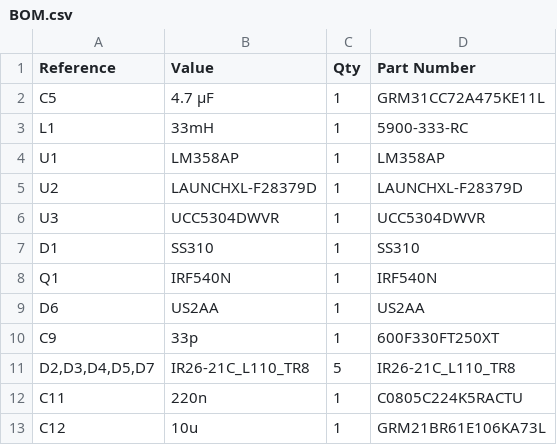
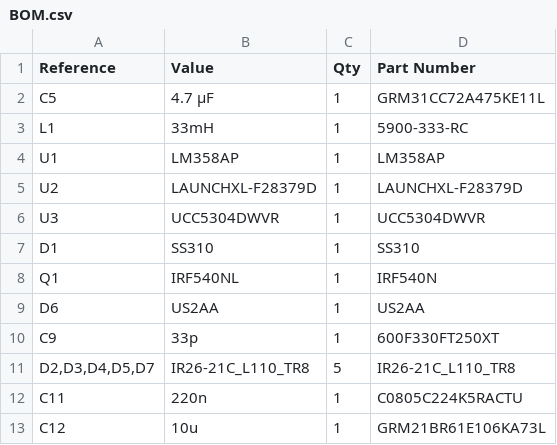
Before and after one commit to stevfu/elec4450-project, a CSV file: BOM.csv, drawn as a sheet; only a part is shown.

```diff
--- a/BOM.csv
+++ b/BOM.csv
@@ -7,3 +7,3 @@ U3,UCC5304DWVR,1,UCC5304DWVR
 D1,SS310,1,SS310
-Q1,IRF540N,1,IRF540N
+Q1,IRF540NL,1,IRF540N
 D6,US2AA,1,US2AA
```
Also changed, not shown: 3 other files.
